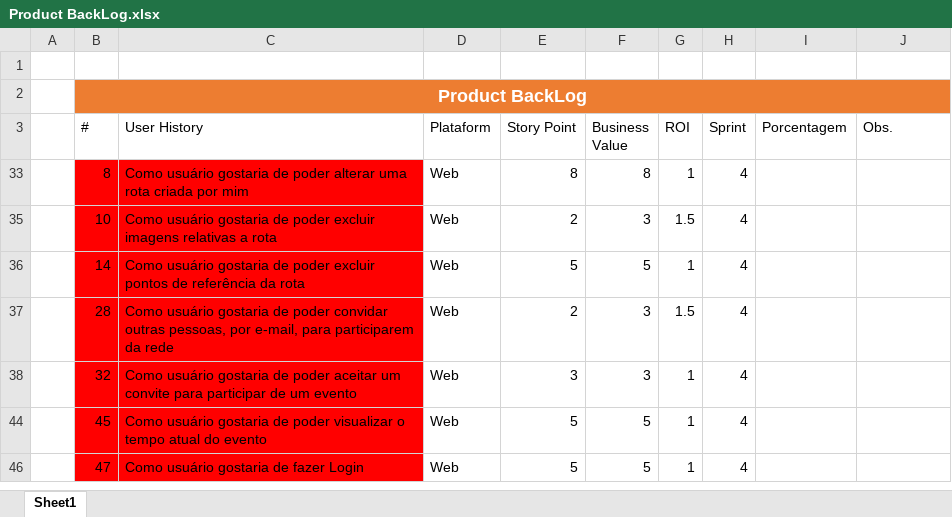
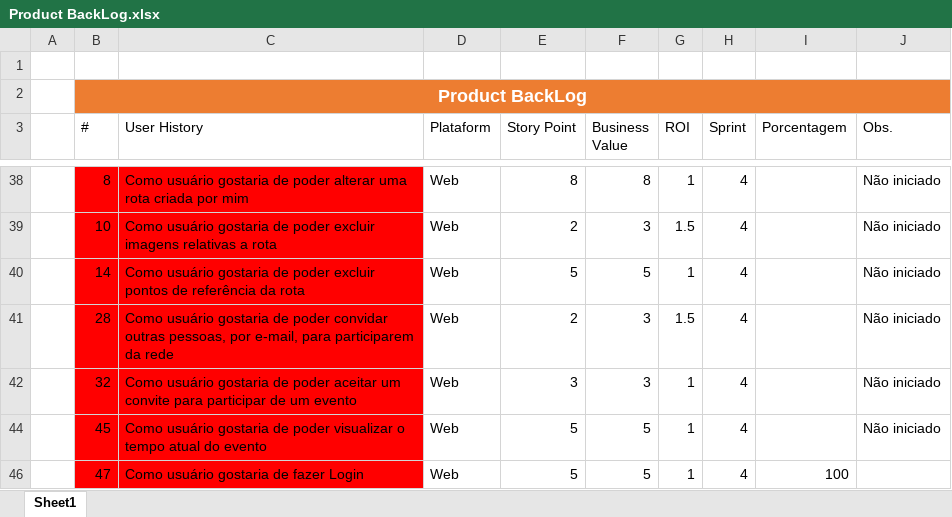
Before and after one commit to marcosisocram/fusioness, an Excel workbook: Trunk/Doc/Product BackLog.xlsx, sheet Sheet1, drawn as a sheet; only a part is shown, gaps mark what is left out; values as stored, in another font and other column widths than the file's, no borders; table styles not drawn; addresses are those after the commit; the diff covers the shown part only; the diff names each change by its address in the sheet, - before the commit and + after, or states it on an @@ line.

```diff
--- a/Trunk/Doc/Product BackLog.xlsx (sheet Sheet1)
+++ b/Trunk/Doc/Product BackLog.xlsx (sheet Sheet1)
-J38:J42 (Obs.): (empty)
+J38:J42 (Obs.): Não iniciado
-J44 (Obs.): (empty)
+J44 (Obs.): Não iniciado
-I46 (Porcentagem): (empty)
+I46 (Porcentagem): 100
```
Also changed, not shown: 22 added rows and 3 hidden or unhidden rows elsewhere in this sheet, hidden cells, 1 other file.
